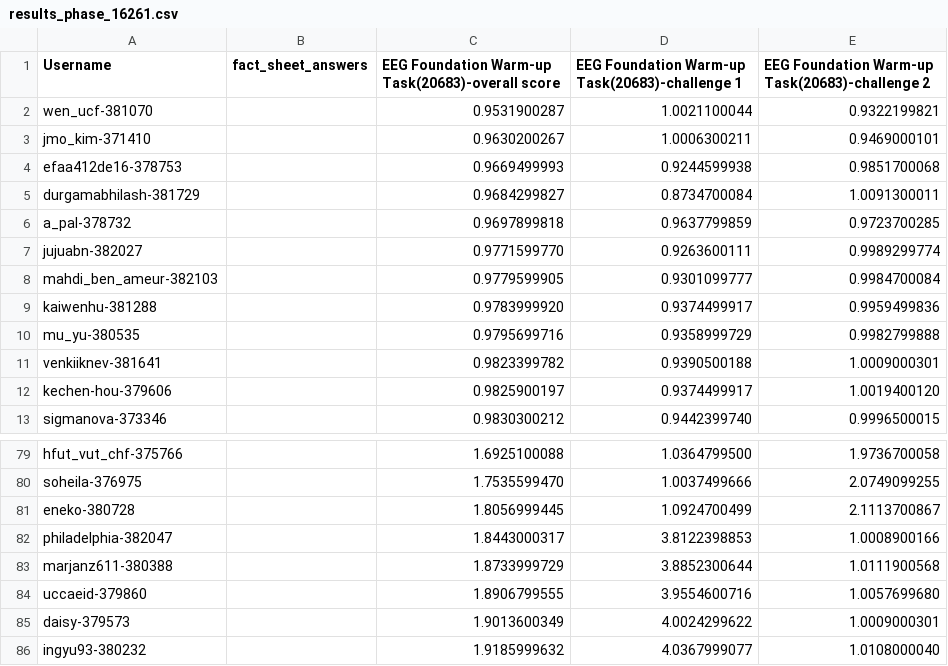
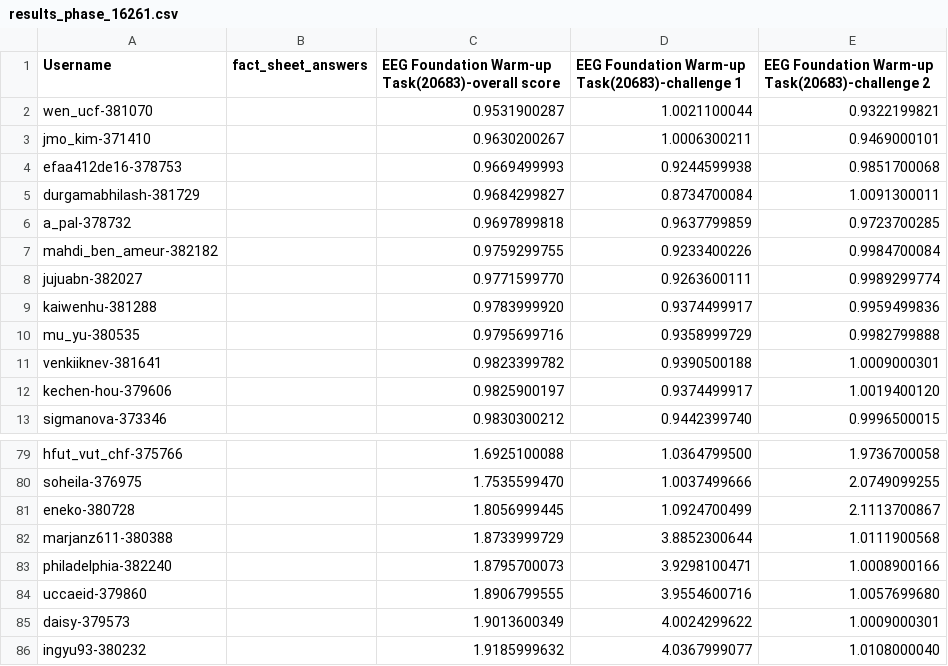
Before and after one commit to eeg2025/eeg2025.github.io, a CSV file: codabench_results/results_phase_16261.csv, drawn as a sheet; only a part is shown, gaps mark what is left out.

```diff
--- a/codabench_results/results_phase_16261.csv
+++ b/codabench_results/results_phase_16261.csv
@@ -6,4 +6,4 @@ durgamabhilash-381729,,0.9684299827,0.8734700084,1.0091300011
 a_pal-378732,,0.9697899818,0.9637799859,0.9723700285
+mahdi_ben_ameur-382182,,0.9759299755,0.9233400226,0.9984700084
 jujuabn-382027,,0.9771599770,0.9263600111,0.9989299774
-mahdi_ben_ameur-382103,,0.9779599905,0.9301099777,0.9984700084
 kaiwenhu-381288,,0.9783999920,0.9374499917,0.9959499836
@@ -81,4 +81,4 @@ soheila-376975,,1.7535599470,1.0037499666,2.0749099255
 eneko-380728,,1.8056999445,1.0924700499,2.1113700867
-philadelphia-382047,,1.8443000317,3.8122398853,1.0008900166
 marjanz611-380388,,1.8733999729,3.8852300644,1.0111900568
+philadelphia-382240,,1.8795700073,3.9298100471,1.0008900166
 uccaeid-379860,,1.8906799555,3.9554600716,1.0057699680
```
Also changed, not shown: 5 other files.
